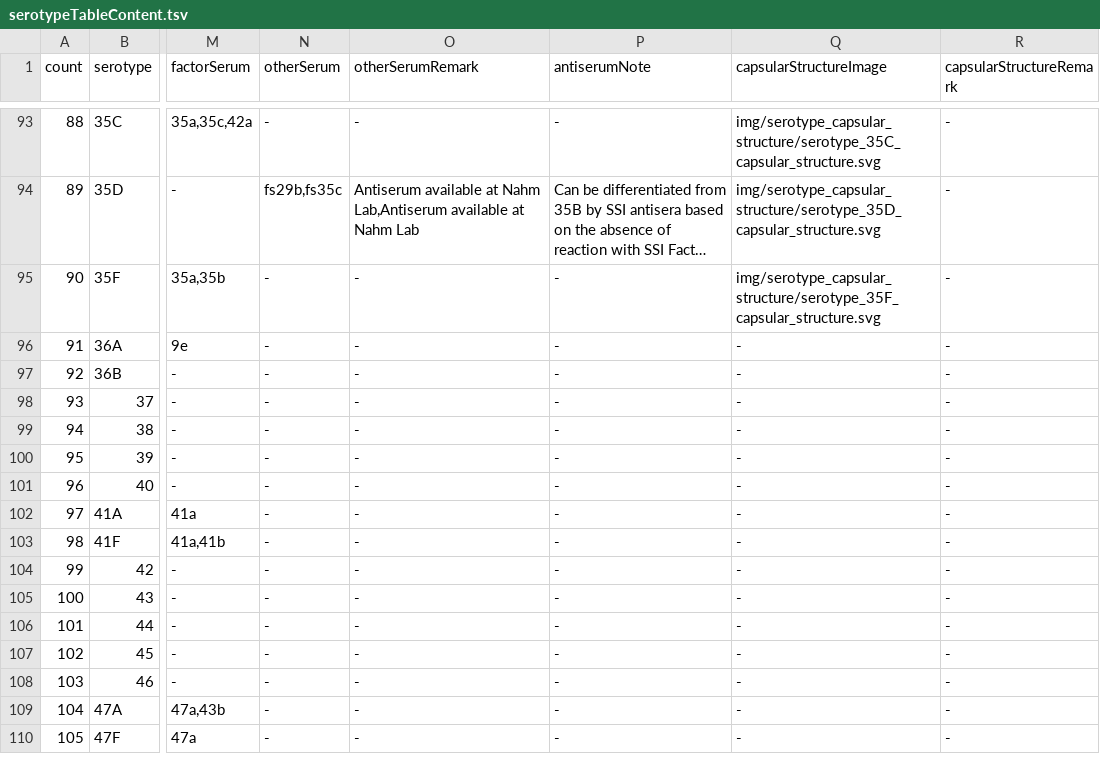
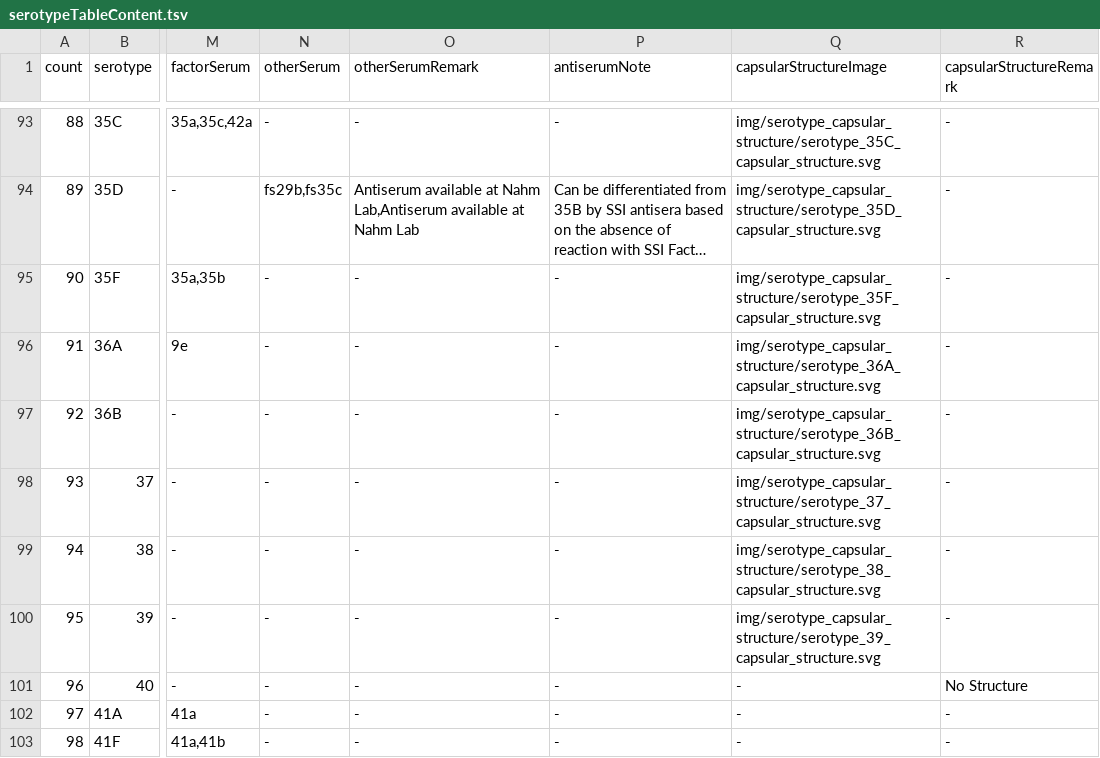
Before and after one commit to sanger-bentley-group/gps-project-website-react, a TSV file: src/content/serotypeTableContent.tsv, drawn as a sheet; only a part is shown, gaps mark what is left out; the shorter side is filled out with more unchanged rows; long unchanged cells end in …; the diff names each change by its address in the sheet, - before the commit and + after, or states it on an @@ line.

Commit message:
Add capsular structures of serotype 36 - 40

```diff
--- a/src/content/serotypeTableContent.tsv
+++ b/src/content/serotypeTableContent.tsv
-Q96 (capsularStructureImage): -
+Q96 (capsularStructureImage): img/serotype_capsular_structure/serotype_36A_capsular_structure.svg
-Q97 (capsularStructureImage): -
+Q97 (capsularStructureImage): img/serotype_capsular_structure/serotype_36B_capsular_structure.svg
-Q98 (capsularStructureImage): -
+Q98 (capsularStructureImage): img/serotype_capsular_structure/serotype_37_capsular_structure.svg
-Q99 (capsularStructureImage): -
+Q99 (capsularStructureImage): img/serotype_capsular_structure/serotype_38_capsular_structure.svg
-Q100 (capsularStructureImage): -
+Q100 (capsularStructureImage): img/serotype_capsular_structure/serotype_39_capsular_structure.svg
-R101 (capsularStructureRemark): -
+R101 (capsularStructureRemark): No Structure
```
Also changed, not shown: 5 other files.
